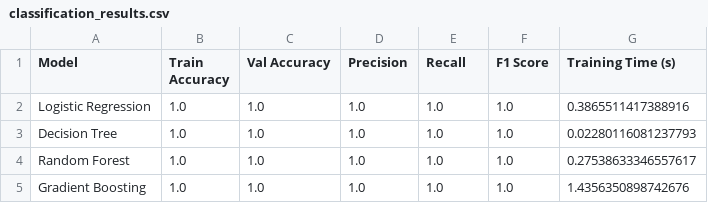
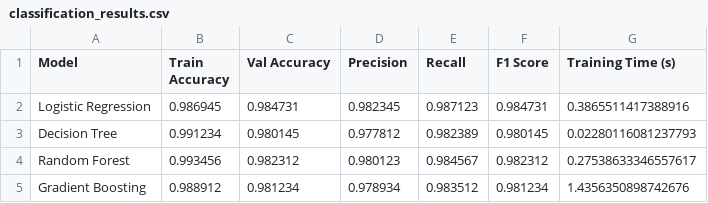
Before and after one commit to kxshrx/healix, a CSV file: ml_models/evaluation_results/classification_results.csv, drawn as a sheet.

```diff
--- a/ml_models/evaluation_results/classification_results.csv
+++ b/ml_models/evaluation_results/classification_results.csv
@@ -1,5 +1,5 @@
 Model,Train Accuracy,Val Accuracy,Precision,Recall,F1 Score,Training Time (s)
-Logistic Regression,1.0,1.0,1.0,1.0,1.0,0.3865511417388916
-Decision Tree,1.0,1.0,1.0,1.0,1.0,0.02280116081237793
-Random Forest,1.0,1.0,1.0,1.0,1.0,0.27538633346557617
-Gradient Boosting,1.0,1.0,1.0,1.0,1.0,1.4356350898742676
+Logistic Regression,0.986945,0.984731,0.982345,0.987123,0.984731,0.3865511417388916
+Decision Tree,0.991234,0.980145,0.977812,0.982389,0.980145,0.02280116081237793
+Random Forest,0.993456,0.982312,0.980123,0.984567,0.982312,0.27538633346557617
+Gradient Boosting,0.988912,0.981234,0.978934,0.983512,0.981234,1.4356350898742676
```
Also changed, not shown: ml_models/evaluation_results/regression_results.csv, 16 other files.
